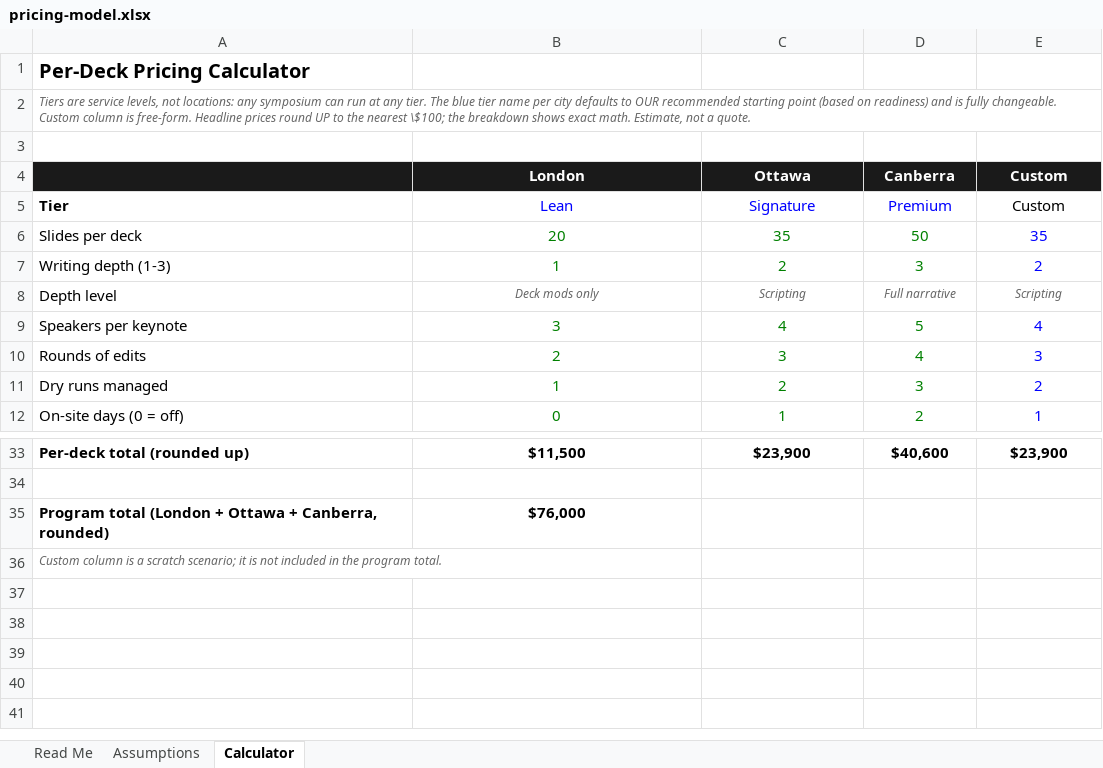
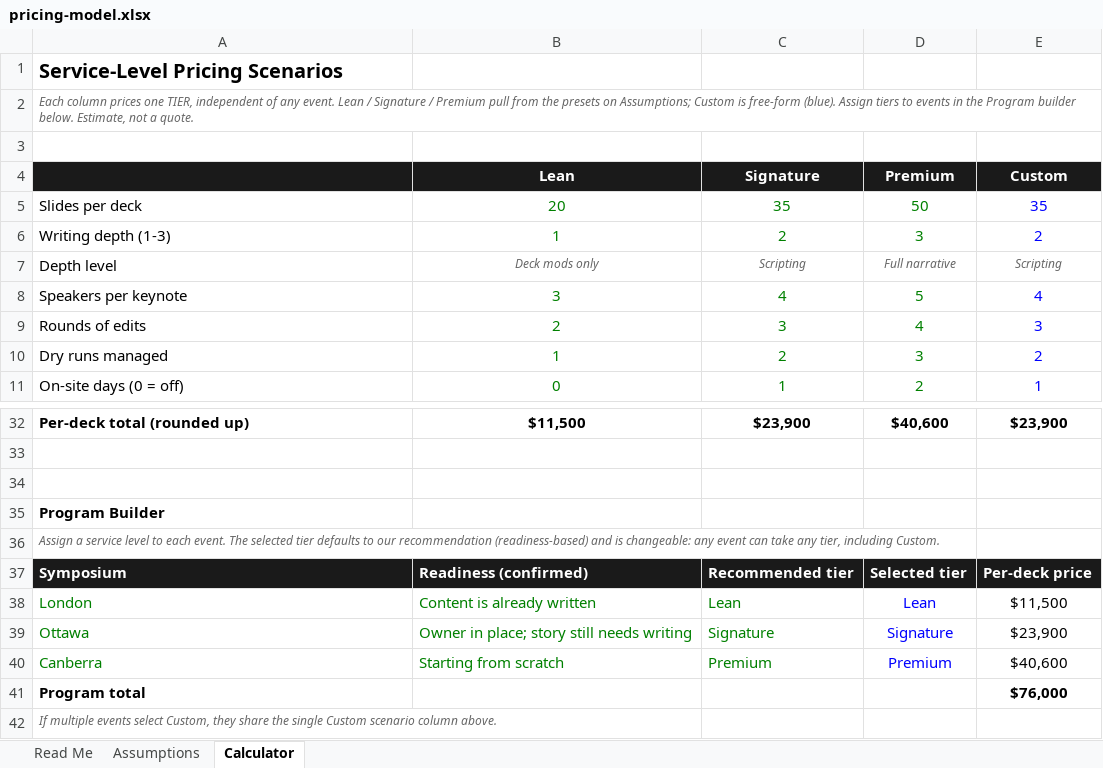
Before and after one commit to ejtmsd/aws-p1-decks, an Excel workbook: pricing-model.xlsx, sheet Calculator, drawn as a sheet; only a part is shown, gaps mark what is left out; values as stored, in another font and other column widths than the file's, no borders; removed rows and columns are numbered as before the commit, all else as after; the diff names each change by its address in the sheet, - before the commit and + after, or states it on an @@ line.

Commit message:
Restructure spreadsheet: tier columns as location-independent scenarios plus Program builder assigning changeable tiers to events

```diff
--- a/pricing-model.xlsx (sheet Calculator)
+++ b/pricing-model.xlsx (sheet Calculator)
-A1: Per-Deck Pricing Calculator
+A1: Service-Level Pricing Scenarios
-A2: Tiers are service levels, not locations: any symposium can run at any tier. The blue tier name per city defaults to OUR recommended starting point (based on readiness) and is fully changeable. Custom column is free-form. Headline prices round UP to the nearest \$100; the breakdown shows exact math. Estimate, not…
+A2: Each column prices one TIER, independent of any event. Lean / Signature / Premium pull from the presets on Assumptions; Custom is free-form (blue). Assign tiers to events in the Program builder below. Estimate, not…
-row 4:  | London | Ottawa | Canberra | Custom
-A4: Tier
+A4: (empty)
-A4:E4 fill: none
+A4:E4 fill: #1A1A1A
-B4:E4 bold: off
+B4:E4 bold: on
-B4:D4 text colour: #0000FF
+B4:D4 text colour: #FFFFFF
-E4 text colour: black
+E4 text colour: #FFFFFF
-row 34: Program total (London + Ottawa + Canberra, rounded) | $76,000
+row 34: (empty)
-A35: Custom column is a scratch scenario; it is not included in the program total.
+A35: Program Builder
@@ A35 bold: off → on, italic: on → off, text colour: #666666 → black, text size: larger @@
+row 36: Assign a service level to each event. The selected tier defaults to our recommendation (readiness-based) and is changeable: any event can take any tier, including Custom.
+row 37: Symposium | Readiness (confirmed) | Recommended tier | Selected tier | Per-deck price
+row 38: London | Content is already written | Lean | Lean | $11,500
+row 39: Ottawa | Owner in place; story still needs writing | Signature | Signature | $23,900
+row 40: Canberra | Starting from scratch | Premium | Premium | $40,600
+row 41: Program total |  |  |  | $76,000
+row 42: If multiple events select Custom, they share the single Custom scenario column above.
```
Also changed, not shown: sheet Read Me, sheet Assumptions, formulas that keep their value.
